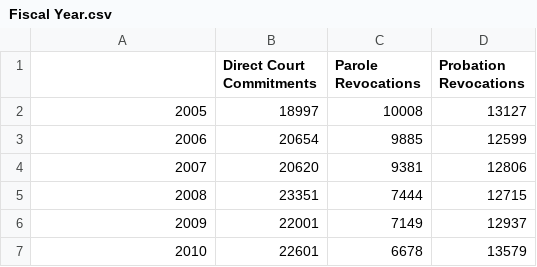
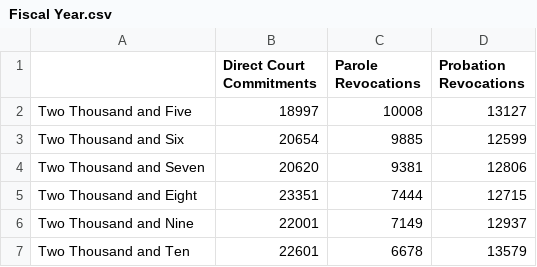
Before and after one commit to Isac-E-Perez/Prison-Admission-Data, a CSV file: Fiscal Year.csv, drawn as a sheet; the diff names each change by its address in the sheet, - before the commit and + after, or states it on an @@ line.

Commit message:
Update Fiscal Year.csv

```diff
--- a/Fiscal Year.csv
+++ b/Fiscal Year.csv
-A2: 2005
+A2: Two Thousand and Five
-A3: 2006
+A3: Two Thousand and Six
-A4: 2007
+A4: Two Thousand and Seven
-A5: 2008
+A5: Two Thousand and Eight
-A6: 2009
+A6: Two Thousand and Nine
-A7: 2010
+A7: Two Thousand and Ten
```
